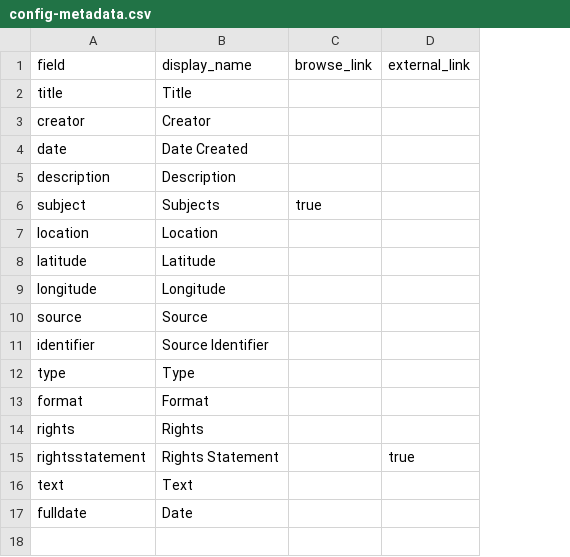
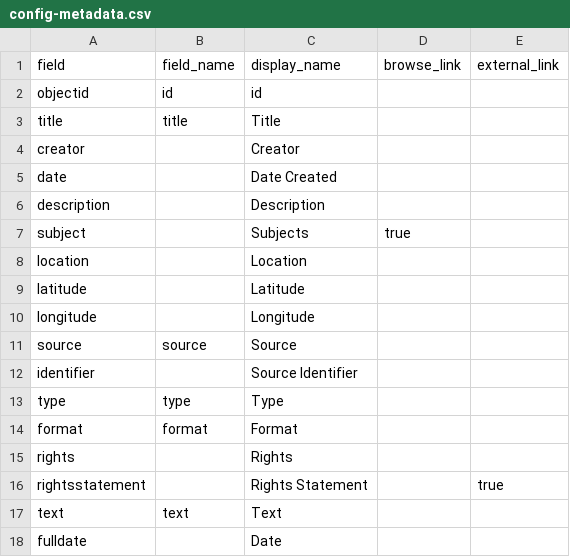
Before and after one commit to tracy-st/hux-pdfs, a CSV file: _data/config-metadata.csv, drawn as a sheet; addresses are those after the commit; the diff names each change by its address in the sheet, - before the commit and + after, or states it on an @@ line.

```diff
--- a/_data/config-metadata.csv
+++ b/_data/config-metadata.csv
+column B, row 1: field_name; rows 3-17: title |  |  |  |  |  |  |  | source |  | type | format |  |  | text
+row 2: objectid | id | id
```
Also changed, not shown: 12 other files.
